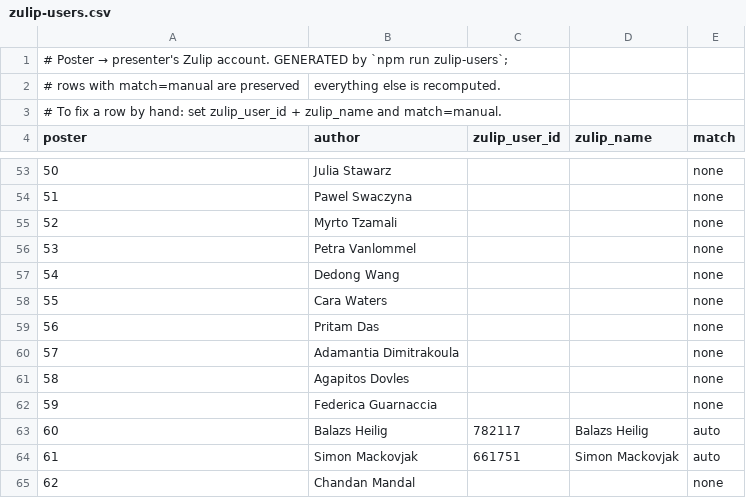
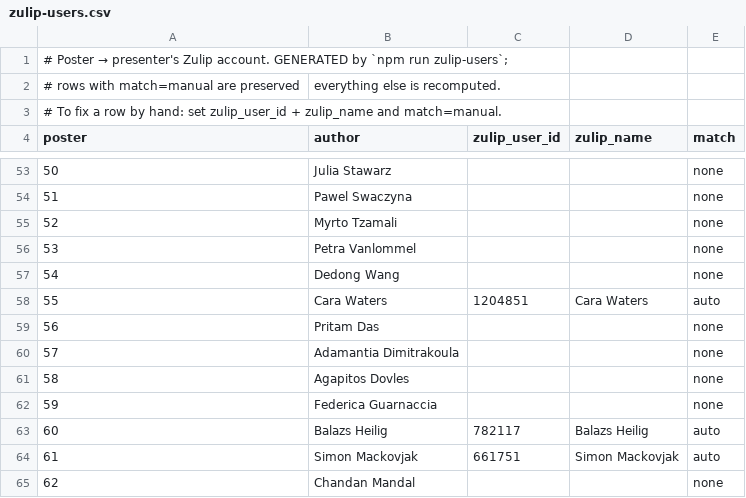
Before and after one commit to smithara/hie-2026, a CSV file: posters/zulip-users.csv, drawn as a sheet; only a part is shown, gaps mark what is left out.

```diff
--- a/posters/zulip-users.csv
+++ b/posters/zulip-users.csv
@@ -57,3 +57,3 @@ poster,author,zulip_user_id,zulip_name,match
 54,Dedong Wang,,,none
-55,Cara Waters,,,none
+55,Cara Waters,1204851,Cara Waters,auto
 56,Pritam Das,,,none
```
Also changed, not shown: 7 other files.
